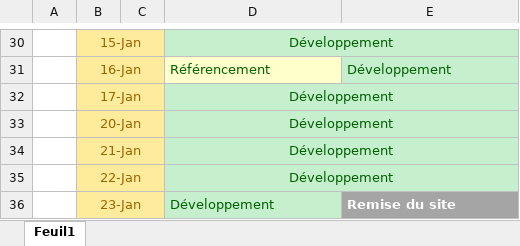
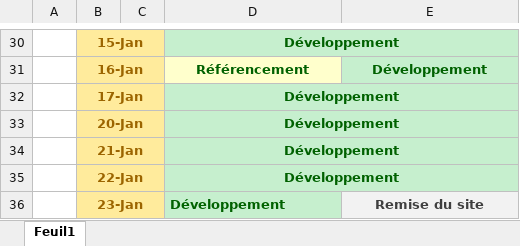
Before and after one commit to Barrkevin/GithubKevin, an Excel workbook: Projetvelo/Planning.xlsx, sheet Feuil1, drawn as a sheet; only a part is shown, gaps mark what is left out; values as stored, in another font and other column widths than the file's, no borders; the diff covers the shown part only; the diff names each change by its address in the sheet, - before the commit and + after, or states it on an @@ line.

```diff
--- a/Projetvelo/Planning.xlsx (sheet Feuil1)
+++ b/Projetvelo/Planning.xlsx (sheet Feuil1)
-B30:B36 bold: off
+B30:B36 bold: on
-D30 bold: off
+D30 bold: on
@@ D31:E31 bold: off → on, alignment: left → center @@
-D32:D36 bold: off
+D32:D36 bold: on
@@ E36 alignment: left → center, fill: #A5A5A5 → #F2F2F2, text colour: #FFFFFF → #3F3F3F @@
```
Also changed, not shown: cell formats elsewhere in this sheet, 1 other file.
